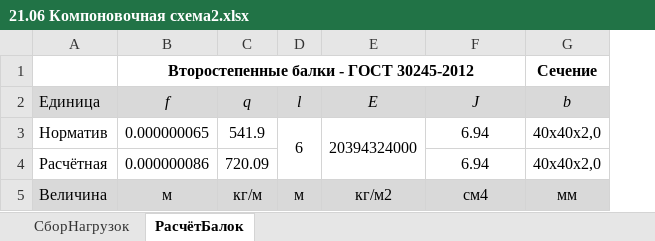
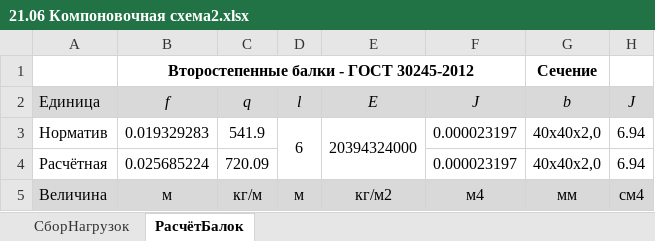
Before and after one commit to WestPrime/ProjectPractice2024, an Excel workbook: 21.06 Компоновочная схема2.xlsx, sheet РасчётБалок, drawn as a sheet; values as stored, in another font and other column widths than the file's, no borders; the diff names each change by its address in the sheet, - before the commit and + after, or states it on an @@ line.

Commit message:
Update 21.06 Компоновочная схема2.xlsx

```diff
--- a/21.06 Компоновочная схема2.xlsx (sheet РасчётБалок)
+++ b/21.06 Компоновочная схема2.xlsx (sheet РасчётБалок)
+column H (J), rows 3-5: 6.94 | 6.94 | cм4
-B3 (f): 0.000000065
+B3 (f): 0.019329283
-F3:F4 (J): 6.94
+F3:F4 (J): 0.000023197
-B4 (f): 0.000000086
+B4 (f): 0.025685224
-F5 (J): см4
+F5 (J): м4
```
Also changed, not shown: sheet СборНагрузок, formulas that keep their value.
